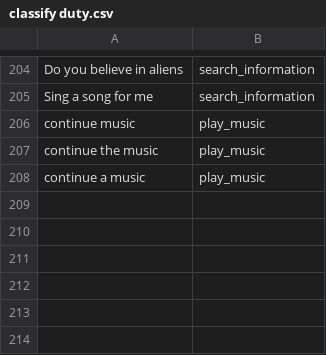
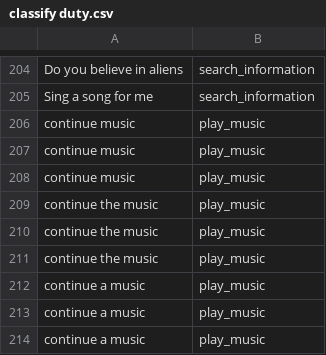
Before and after one commit to trunglam2002/datasets, a CSV file: classify duty.csv, drawn as a sheet; only a part is shown, gaps mark what is left out; the diff names each change by its address in the sheet, - before the commit and + after, or states it on an @@ line.

Commit message:
Update classify duty.csv

```diff
--- a/classify duty.csv
+++ b/classify duty.csv
+row 207: continue music | play_music
+row 208: continue music | play_music
+row 210: continue the music | play_music
+row 211: continue the music | play_music
+row 212: continue a music | play_music
+row 213: continue a music | play_music
```
